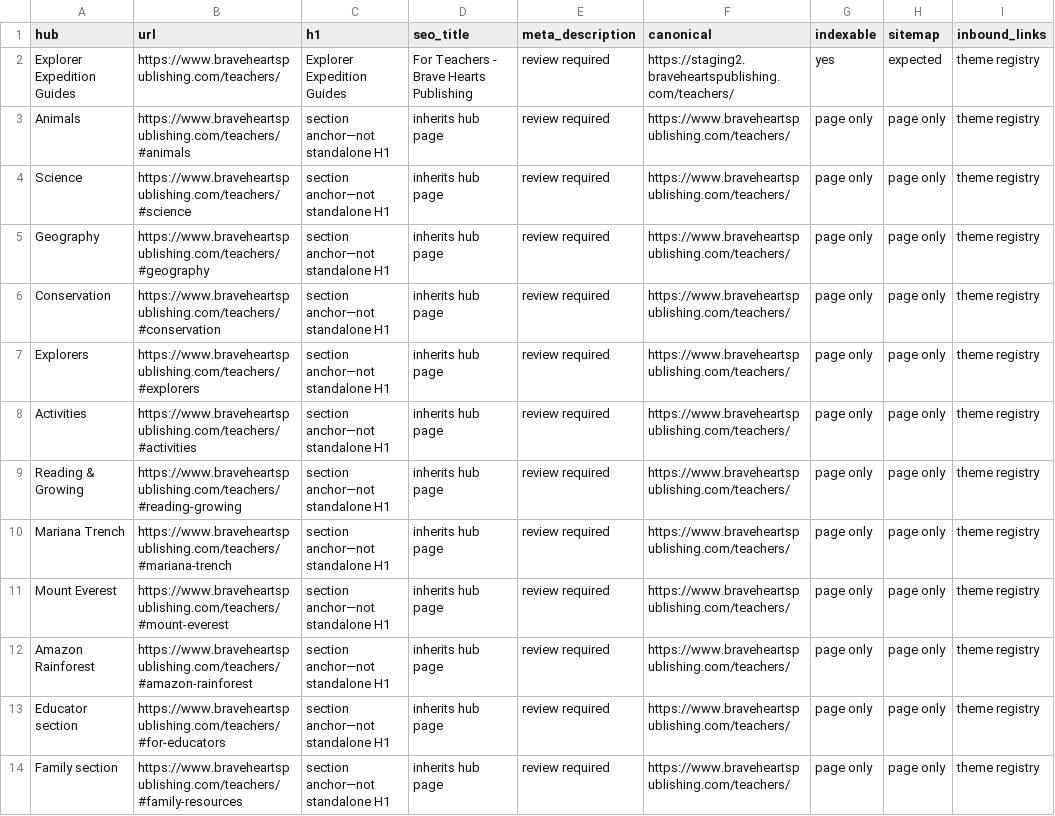
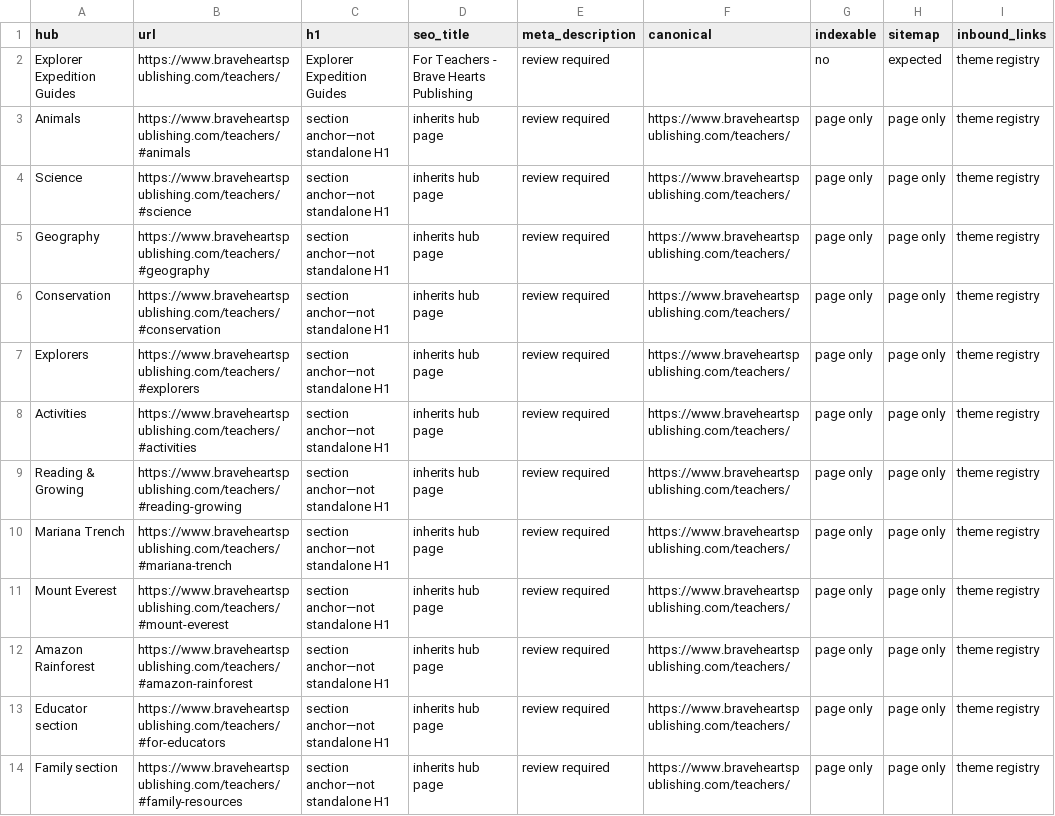
Before and after one commit to braveheartspublishing/brave-hearts-theme, a CSV file: reports/pre-launch-seo/new-hub-seo-checklist.csv, drawn as a sheet; only a part is shown; the diff names each change by its address in the sheet, - before the commit and + after, or states it on an @@ line.

```diff
--- a/reports/pre-launch-seo/new-hub-seo-checklist.csv
+++ b/reports/pre-launch-seo/new-hub-seo-checklist.csv
-F2 (canonical): https://staging2.braveheartspublishing.com/teachers/
+F2 (canonical): (empty)
-G2 (indexable): yes
+G2 (indexable): no
```
Also changed, not shown: reports/pre-launch-seo/internal-link-audit.csv, reports/pre-launch-seo/new-staging-url-inventory.csv, 9 other files.
